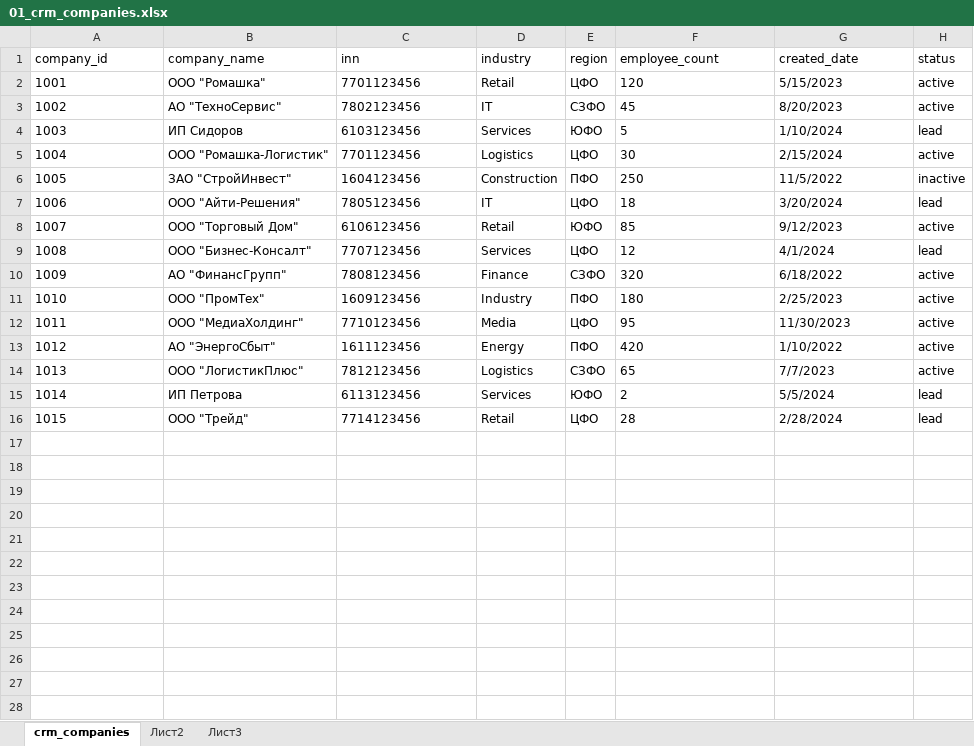
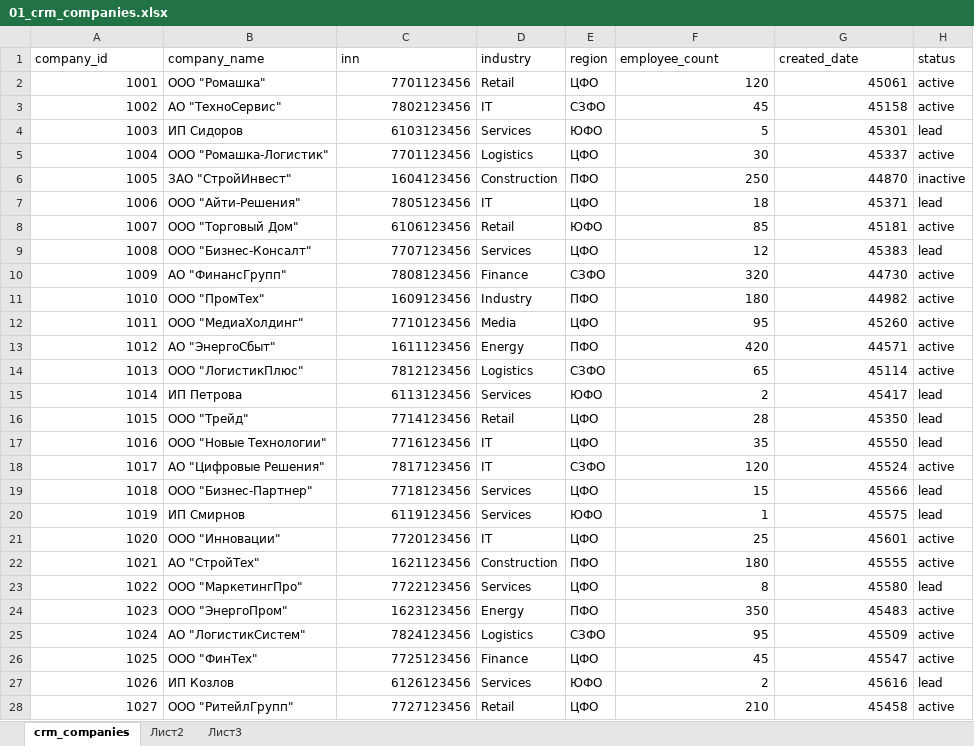
Before and after one commit to Rusak2022/edtech, an Excel workbook: 01_crm_companies.xlsx, sheet crm_companies, drawn as a sheet; only a part is shown; values as stored, in another font and other column widths than the file's, no borders; charts and pictures not drawn; the diff covers the shown part only; the diff names each change by its address in the sheet, - before the commit and + after, or states it on an @@ line.

```diff
--- a/01_crm_companies.xlsx (sheet crm_companies)
+++ b/01_crm_companies.xlsx (sheet crm_companies)
-A2:A16 alignment: left
+A2:A16 alignment: right
-C2:C16 alignment: left
+C2:C16 alignment: right
-F2:G16 alignment: left
+F2:G16 alignment: right
-G2 (created_date): 5/15/2023
+G2 (created_date): 45061
-G3 (created_date): 8/20/2023
+G3 (created_date): 45158
-G4 (created_date): 1/10/2024
+G4 (created_date): 45301
-G5 (created_date): 2/15/2024
+G5 (created_date): 45337
-G6 (created_date): 11/5/2022
+G6 (created_date): 44870
-G7 (created_date): 3/20/2024
+G7 (created_date): 45371
-G8 (created_date): 9/12/2023
+G8 (created_date): 45181
-G9 (created_date): 4/1/2024
+G9 (created_date): 45383
-G10 (created_date): 6/18/2022
+G10 (created_date): 44730
-G11 (created_date): 2/25/2023
+G11 (created_date): 44982
-G12 (created_date): 11/30/2023
+G12 (created_date): 45260
-G13 (created_date): 1/10/2022
+G13 (created_date): 44571
-G14 (created_date): 7/7/2023
+G14 (created_date): 45114
-G15 (created_date): 5/5/2024
+G15 (created_date): 45417
-G16 (created_date): 2/28/2024
+G16 (created_date): 45350
+row 17: 1016 | ООО "Новые Технологии" | 7716123456 | IT | ЦФО | 35 | 45550 | lead
+row 18: 1017 | АО "Цифровые Решения" | 7817123456 | IT | СЗФО | 120 | 45524 | active
+row 19: 1018 | ООО "Бизнес-Партнер" | 7718123456 | Services | ЦФО | 15 | 45566 | lead
+row 20: 1019 | ИП Смирнов | 6119123456 | Services | ЮФО | 1 | 45575 | lead
+row 21: 1020 | ООО "Инновации" | 7720123456 | IT | ЦФО | 25 | 45601 | active
+row 22: 1021 | АО "СтройТех" | 1621123456 | Construction | ПФО | 180 | 45555 | active
+row 23: 1022 | ООО "МаркетингПро" | 7722123456 | Services | ЦФО | 8 | 45580 | lead
+row 24: 1023 | ООО "ЭнергоПром" | 1623123456 | Energy | ПФО | 350 | 45483 | active
+row 25: 1024 | АО "ЛогистикСистем" | 7824123456 | Logistics | СЗФО | 95 | 45509 | active
+row 26: 1025 | ООО "ФинТех" | 7725123456 | Finance | ЦФО | 45 | 45547 | active
+row 27: 1026 | ИП Козлов | 6126123456 | Services | ЮФО | 2 | 45616 | lead
+row 28: 1027 | ООО "РитейлГрупп" | 7727123456 | Retail | ЦФО | 210 | 45458 | active
```
Also changed, not shown: 13 added rows elsewhere in this sheet, charts or pictures, 1 other file.
